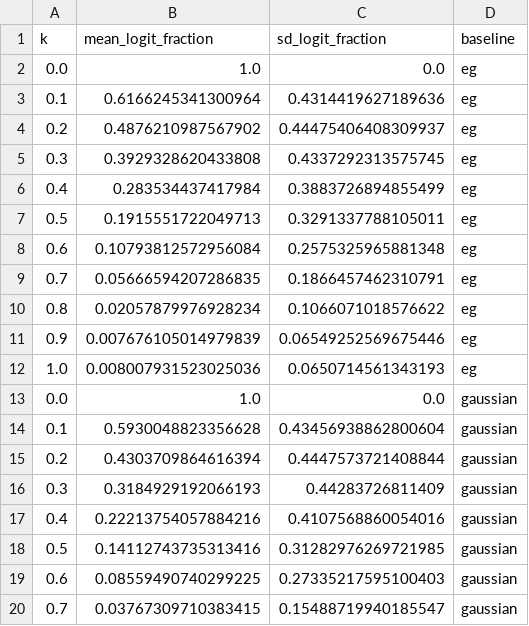
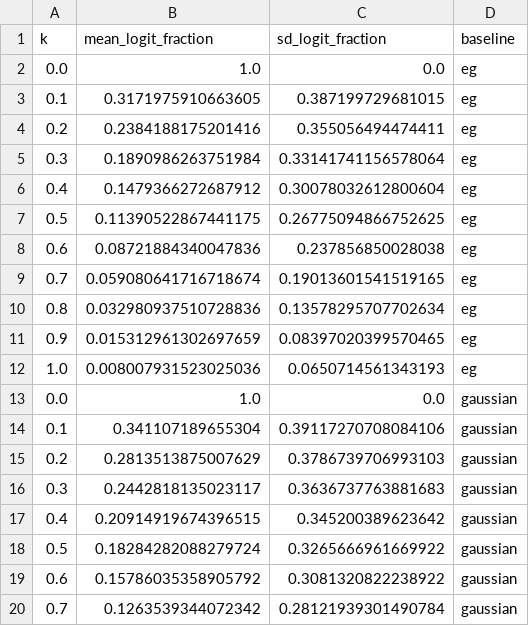
Before and after one commit to distillpub/post--attribution-baselines, a CSV file: docs/data_gen/data/ablation_data/blur/final.csv, drawn as a sheet; only a part is shown; the diff covers the shown part only.

```diff
--- a/docs/data_gen/data/ablation_data/blur/final.csv
+++ b/docs/data_gen/data/ablation_data/blur/final.csv
@@ -2,19 +2,19 @@ k,mean_logit_fraction,sd_logit_fraction,baseline
 0.0,1.0,0.0,eg
-0.1,0.6166245341300964,0.4314419627189636,eg
-0.2,0.4876210987567902,0.44475406408309937,eg
-0.3,0.3929328620433808,0.4337292313575745,eg
-0.4,0.283534437417984,0.3883726894855499,eg
-0.5,0.1915551722049713,0.3291337788105011,eg
-0.6,0.10793812572956084,0.2575325965881348,eg
-0.7,0.05666594207286835,0.1866457462310791,eg
-0.8,0.02057879976928234,0.1066071018576622,eg
-0.9,0.007676105014979839,0.06549252569675446,eg
+0.1,0.3171975910663605,0.387199729681015,eg
+0.2,0.2384188175201416,0.355056494474411,eg
+0.3,0.1890986263751984,0.33141741156578064,eg
+0.4,0.1479366272687912,0.30078032612800604,eg
+0.5,0.11390522867441175,0.26775094866752625,eg
+0.6,0.08721884340047836,0.237856850028038,eg
+0.7,0.059080641716718674,0.19013601541519165,eg
+0.8,0.032980937510728836,0.13578295707702634,eg
+0.9,0.015312961302697659,0.08397020399570465,eg
 1.0,0.008007931523025036,0.0650714561343193,eg
 0.0,1.0,0.0,gaussian
-0.1,0.5930048823356628,0.43456938862800604,gaussian
-0.2,0.4303709864616394,0.4447573721408844,gaussian
-0.3,0.3184929192066193,0.44283726811409,gaussian
-0.4,0.22213754057884216,0.4107568860054016,gaussian
-0.5,0.14112743735313416,0.31282976269721985,gaussian
-0.6,0.08559490740299225,0.27335217595100403,gaussian
-0.7,0.03767309710383415,0.15488719940185547,gaussian
+0.1,0.341107189655304,0.39117270708084106,gaussian
+0.2,0.2813513875007629,0.3786739706993103,gaussian
+0.3,0.2442818135023117,0.3636737763881683,gaussian
+0.4,0.20914919674396515,0.345200389623642,gaussian
+0.5,0.18284282088279724,0.3265666961669922,gaussian
+0.6,0.15786035358905792,0.3081320822238922,gaussian
+0.7,0.1263539344072342,0.28121939301490784,gaussian
```
Also changed, not shown: 104 edited cells elsewhere in this file, docs/data_gen/data/ablation_data/blur/blur.csv, docs/data_gen/data/ablation_data/blur/uniform.csv, 32 other files.
